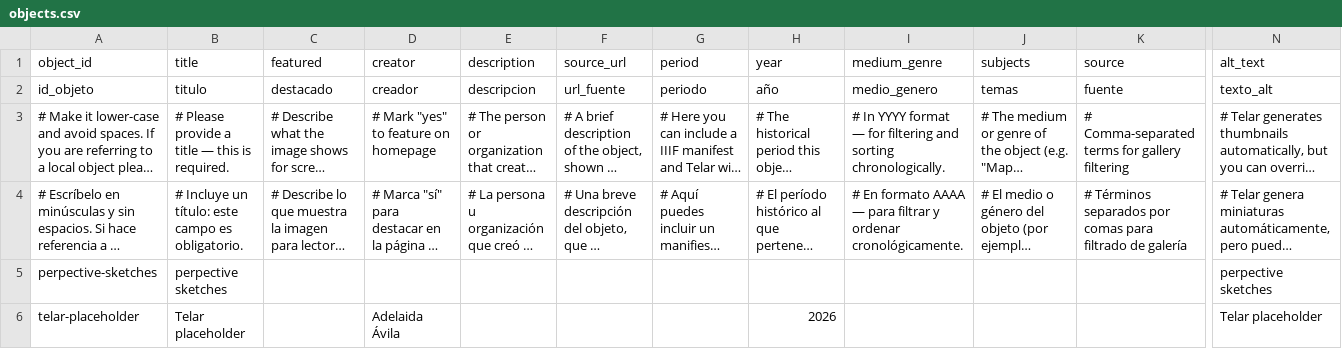
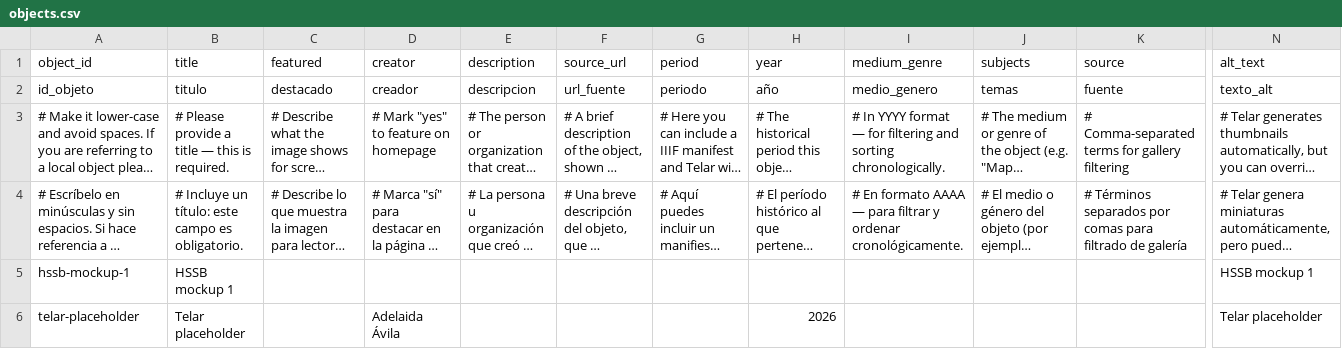
Before and after one commit to kftruitt-sudo/campusplanning, a CSV file: telar-content/spreadsheets/objects.csv, drawn as a sheet; only a part is shown, gaps mark what is left out; long unchanged cells end in …; removed rows and columns are numbered as before the commit, all else as after; rows hold the shown columns only; the diff names each change by its address in the sheet, - before the commit and + after, or states it on an @@ line.

Commit message:
Add hssb-mockup-1 via Telar Compositor [skip ci]

```diff
--- a/telar-content/spreadsheets/objects.csv
+++ b/telar-content/spreadsheets/objects.csv
-row 5: perpective-sketches | perpective sketches |  |  |  |  |  |  |  |  |  | perpective sketches
+row 5: hssb-mockup-1 | HSSB mockup 1 |  |  |  |  |  |  |  |  |  | HSSB mockup 1
```
